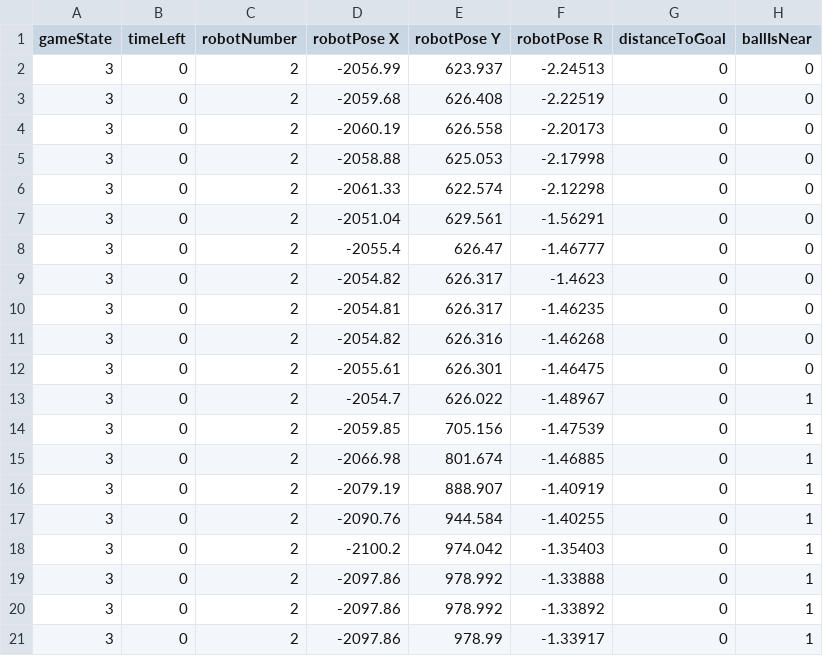
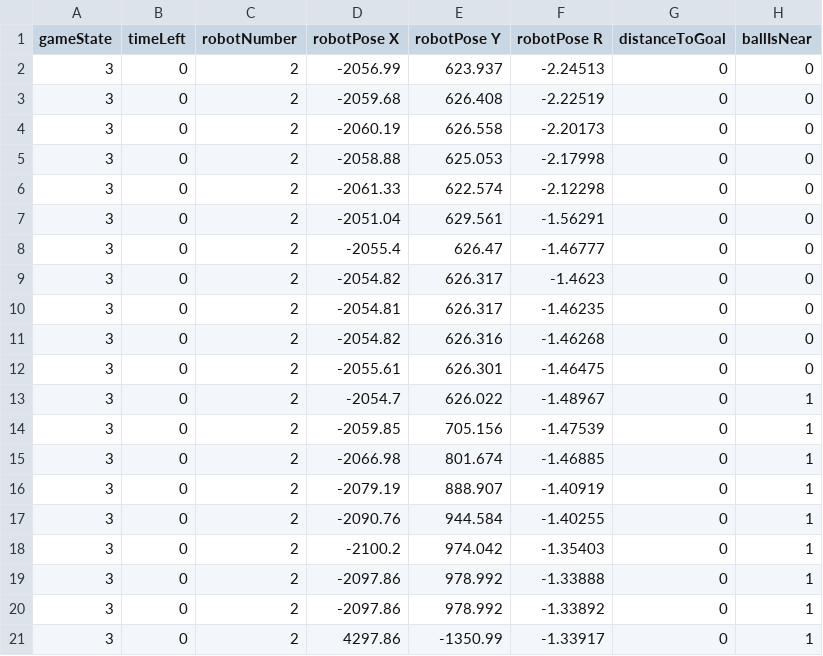
Before and after one commit to AK-Smart-Machines-HS-KL/R2K-SPL, a CSV file: Config/TeachIn/Recording/worldmodel.1.csv, drawn as a sheet; only a part is shown; the diff names each change by its address in the sheet, - before the commit and + after, or states it on an @@ line.

```diff
--- a/Config/TeachIn/Recording/worldmodel.1.csv
+++ b/Config/TeachIn/Recording/worldmodel.1.csv
-D21 (robotPose X): -2097.86
+D21 (robotPose X): 4297.86
-E21 (robotPose Y): 978.99
+E21 (robotPose Y): -1350.99
```
Also changed, not shown: Config/TeachIn/Recording/playback.3.csv, Config/TeachIn/Recording/worldmodel.0.csv, 8 other files.
